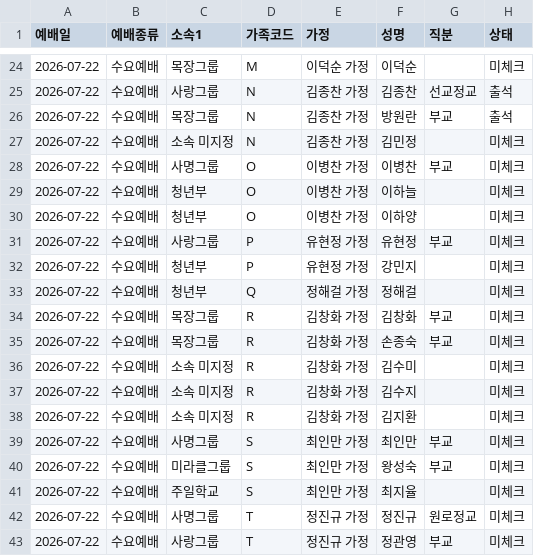
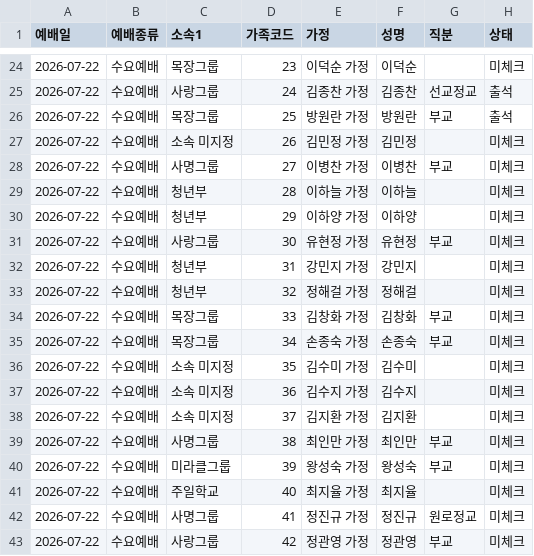
Before and after one commit to cjy3757-stack/gesms-v10, a CSV file: attendance-2026-07-22-수요예배.csv, drawn as a sheet; only a part is shown, gaps mark what is left out; the diff covers the shown part only.

```diff
--- a/attendance-2026-07-22-수요예배.csv
+++ b/attendance-2026-07-22-수요예배.csv
@@ -24,20 +24,20 @@
-"2026-07-22","수요예배","목장그룹","M","이덕순 가정","이덕순","","미체크"
-"2026-07-22","수요예배","사랑그룹","N","김종찬 가정","김종찬","선교정교","출석"
-"2026-07-22","수요예배","목장그룹","N","김종찬 가정","방원란","부교","출석"
-"2026-07-22","수요예배","소속 미지정","N","김종찬 가정","김민정","","미체크"
-"2026-07-22","수요예배","사명그룹","O","이병찬 가정","이병찬","부교","미체크"
-"2026-07-22","수요예배","청년부","O","이병찬 가정","이하늘","","미체크"
-"2026-07-22","수요예배","청년부","O","이병찬 가정","이하양","","미체크"
-"2026-07-22","수요예배","사랑그룹","P","유현정 가정","유현정","부교","미체크"
-"2026-07-22","수요예배","청년부","P","유현정 가정","강민지","","미체크"
-"2026-07-22","수요예배","청년부","Q","정해걸 가정","정해걸","","미체크"
-"2026-07-22","수요예배","목장그룹","R","김창화 가정","김창화","부교","미체크"
-"2026-07-22","수요예배","목장그룹","R","김창화 가정","손종숙","부교","미체크"
-"2026-07-22","수요예배","소속 미지정","R","김창화 가정","김수미","","미체크"
-"2026-07-22","수요예배","소속 미지정","R","김창화 가정","김수지","","미체크"
-"2026-07-22","수요예배","소속 미지정","R","김창화 가정","김지환","","미체크"
-"2026-07-22","수요예배","사명그룹","S","최인만 가정","최인만","부교","미체크"
-"2026-07-22","수요예배","미라클그룹","S","최인만 가정","왕성숙","부교","미체크"
-"2026-07-22","수요예배","주일학교","S","최인만 가정","최지율","","미체크"
-"2026-07-22","수요예배","사명그룹","T","정진규 가정","정진규","원로정교","미체크"
-"2026-07-22","수요예배","사랑그룹","T","정진규 가정","정관영","부교","미체크"
+"2026-07-22","수요예배","목장그룹","23","이덕순 가정","이덕순","","미체크"
+"2026-07-22","수요예배","사랑그룹","24","김종찬 가정","김종찬","선교정교","출석"
+"2026-07-22","수요예배","목장그룹","25","방원란 가정","방원란","부교","출석"
+"2026-07-22","수요예배","소속 미지정","26","김민정 가정","김민정","","미체크"
+"2026-07-22","수요예배","사명그룹","27","이병찬 가정","이병찬","부교","미체크"
+"2026-07-22","수요예배","청년부","28","이하늘 가정","이하늘","","미체크"
+"2026-07-22","수요예배","청년부","29","이하양 가정","이하양","","미체크"
+"2026-07-22","수요예배","사랑그룹","30","유현정 가정","유현정","부교","미체크"
+"2026-07-22","수요예배","청년부","31","강민지 가정","강민지","","미체크"
+"2026-07-22","수요예배","청년부","32","정해걸 가정","정해걸","","미체크"
+"2026-07-22","수요예배","목장그룹","33","김창화 가정","김창화","부교","미체크"
+"2026-07-22","수요예배","목장그룹","34","손종숙 가정","손종숙","부교","미체크"
+"2026-07-22","수요예배","소속 미지정","35","김수미 가정","김수미","","미체크"
+"2026-07-22","수요예배","소속 미지정","36","김수지 가정","김수지","","미체크"
+"2026-07-22","수요예배","소속 미지정","37","김지환 가정","김지환","","미체크"
+"2026-07-22","수요예배","사명그룹","38","최인만 가정","최인만","부교","미체크"
+"2026-07-22","수요예배","미라클그룹","39","왕성숙 가정","왕성숙","부교","미체크"
+"2026-07-22","수요예배","주일학교","40","최지율 가정","최지율","","미체크"
+"2026-07-22","수요예배","사명그룹","41","정진규 가정","정진규","원로정교","미체크"
+"2026-07-22","수요예배","사랑그룹","42","정관영 가정","정관영","부교","미체크"
```
Also changed, not shown: 117 edited cells elsewhere in this file.
